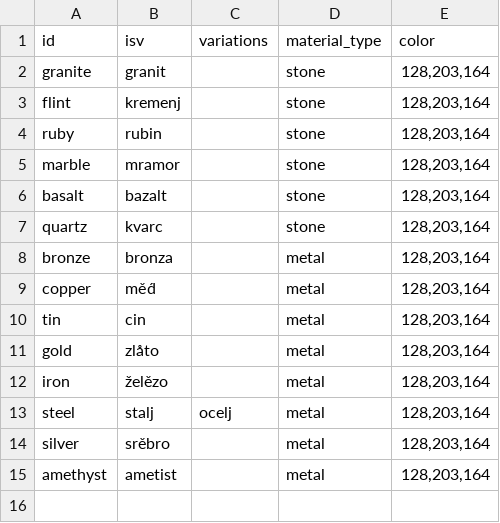
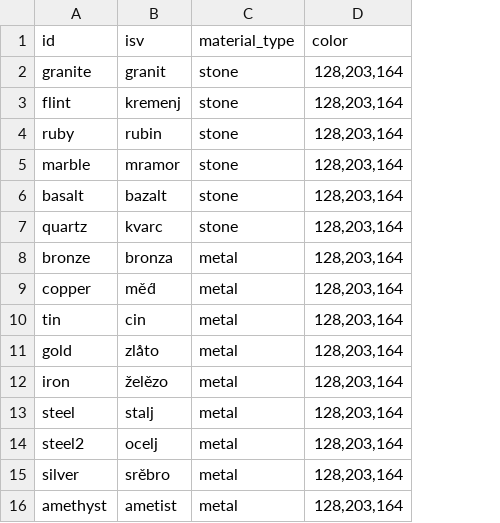
Before and after one commit to gold-silver-copper/slovjanskirl, a CSV file: assets/data/isv_materials.csv, drawn as a sheet; removed rows and columns are numbered as before the commit, all else as after; the diff names each change by its address in the sheet, - before the commit and + after, or states it on an @@ line.

```diff
--- a/assets/data/isv_materials.csv
+++ b/assets/data/isv_materials.csv
-column C (variations), row 13: ocelj
+row 14: steel2 | ocelj | metal | 128,203,164
```
Also changed, not shown: assets/data/isv_animals.csv, assets/data/isv_clothing.csv, 10 other files.
